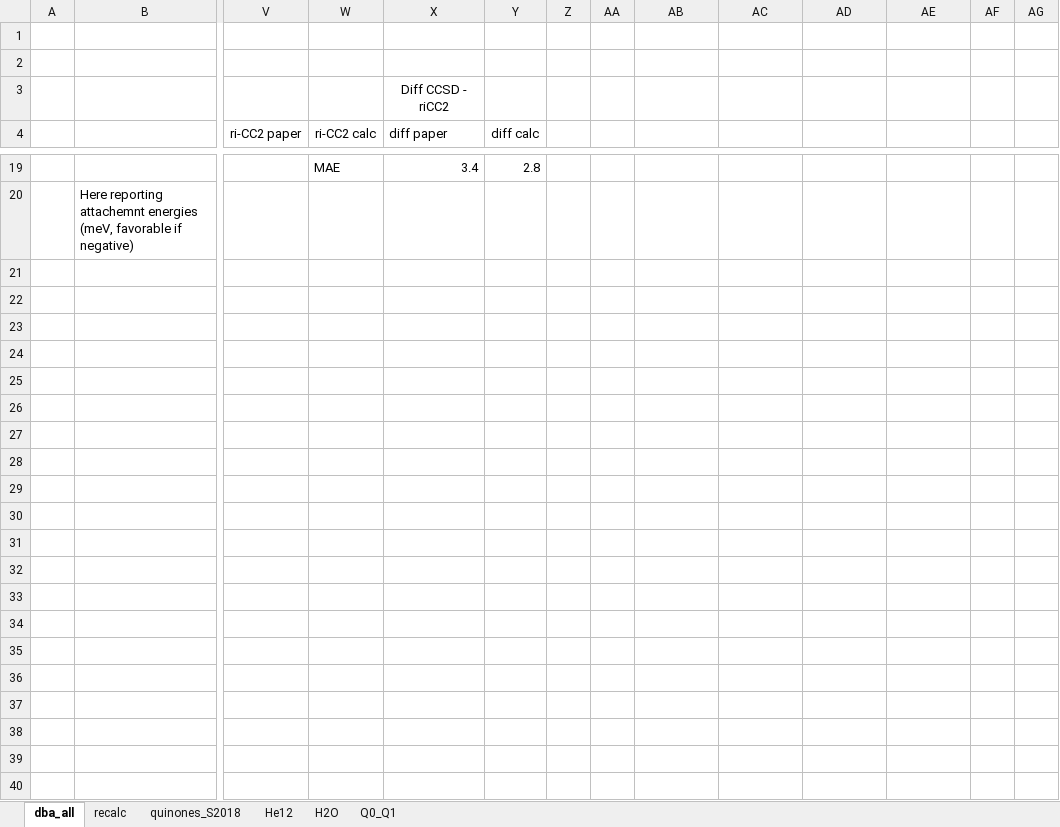
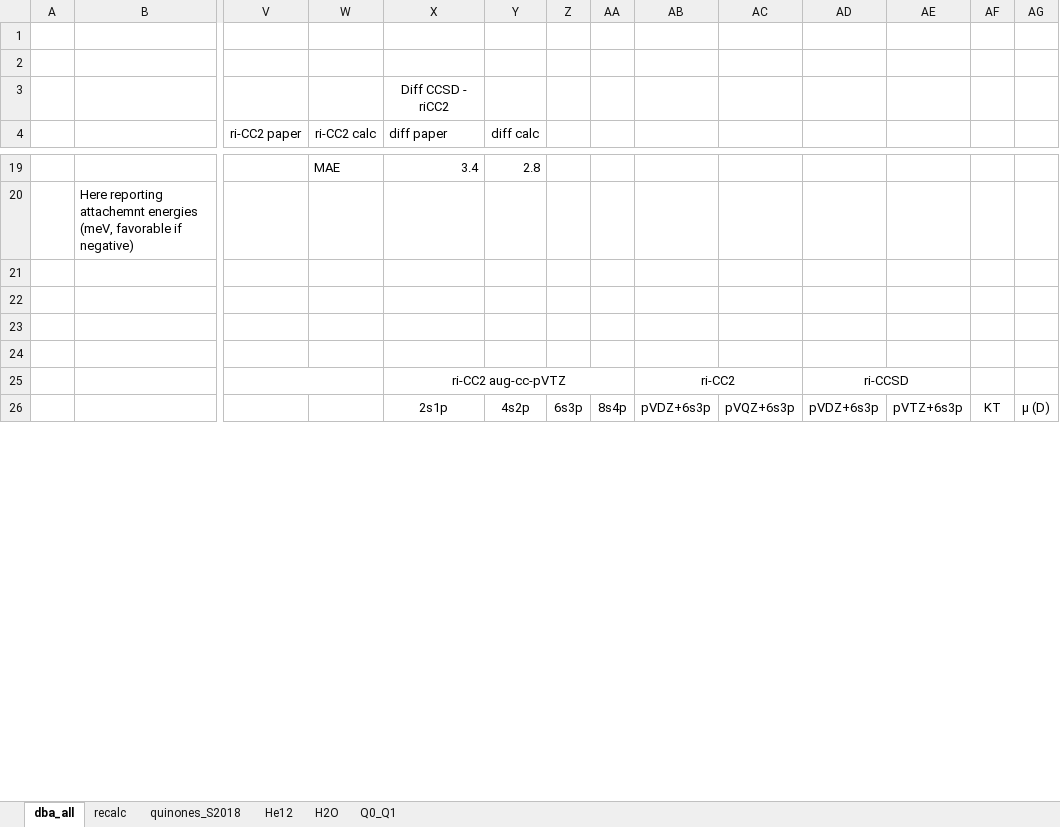
Before and after one commit to EliteSushi/TCCM_Thesis, an Excel workbook: dba_BA.xlsx, sheet dba_all, drawn as a sheet; only a part is shown, gaps mark what is left out; values as stored, in another font and other column widths than the file's, no borders; removed rows and columns are numbered as before the commit, all else as after; rows hold the shown columns only; the diff covers the shown part only; the diff names each change by its address in the sheet, - before the commit and + after, or states it on an @@ line.

```diff
--- a/dba_BA.xlsx (sheet dba_all)
+++ b/dba_BA.xlsx (sheet dba_all)
+V25:W25 merged
-X25 (diff paper): (empty)
+X25 (diff paper): ri-CC2 aug-cc-pVTZ
+X25:AA25 merged
-AB25: (empty)
+AB25: ri-CC2
+AB25:AC25 merged
-AD25: (empty)
+AD25: ri-CCSD
+AD25:AE25 merged
-X26 (diff paper): (empty)
+X26 (diff paper): 2s1p
-Y26 (diff calc): (empty)
+Y26 (diff calc): 4s2p
-Z26: (empty)
+Z26: 6s3p
-AA26: (empty)
+AA26: 8s4p
-AB26: (empty)
+AB26: pVDZ+6s3p
-AC26: (empty)
+AC26: pVQZ+6s3p
-AD26: (empty)
+AD26: pVDZ+6s3p
-AE26: (empty)
+AE26: pVTZ+6s3p
-AF26: (empty)
+AF26: KT
-AG26: (empty)
+AG26: μ (D)
-row 27: (empty)
-row 28: (empty)
-row 29: (empty)
-row 30: (empty)
-row 31: (empty)
-row 32: (empty)
-row 33: (empty)
-row 34: (empty)
-row 35: (empty)
-row 36: (empty)
-row 37: (empty)
-row 38: (empty)
-row 39: (empty)
-row 40: (empty)
```
Also changed, not shown: 29 added rows and 15 removed rows elsewhere in this sheet, sheet quinones_S2018, sheet H2O, charts or pictures, 12 other files.
